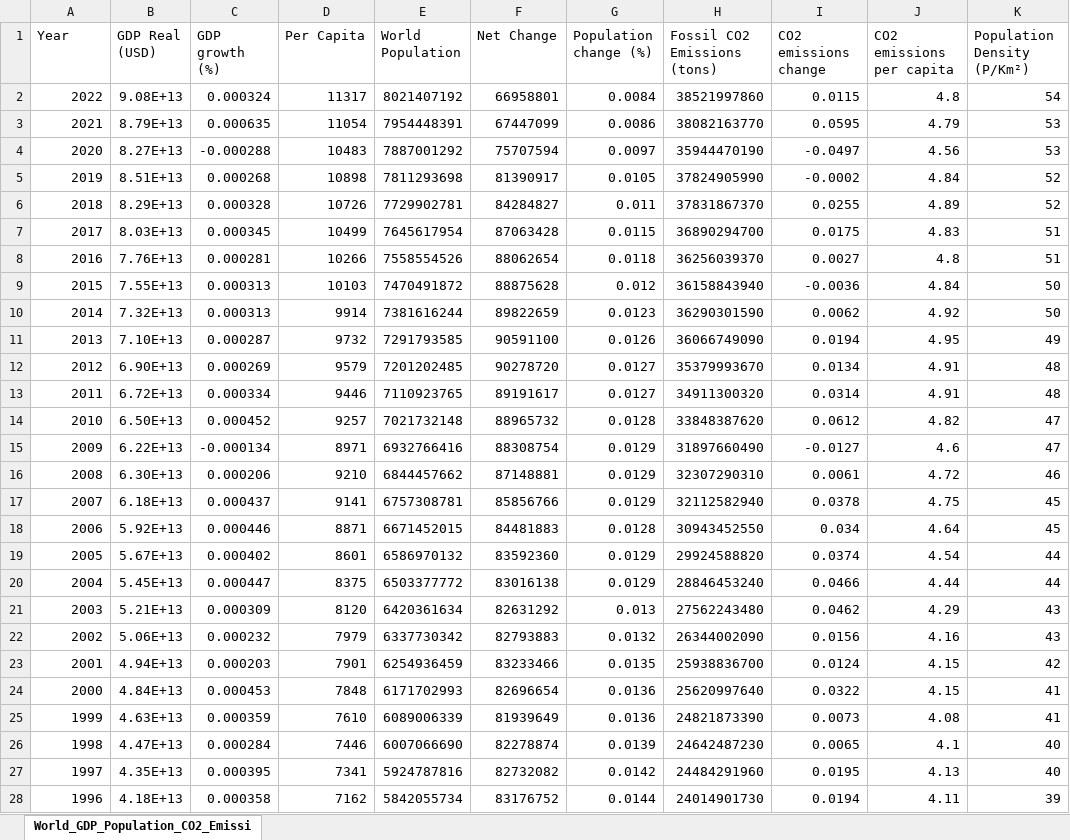
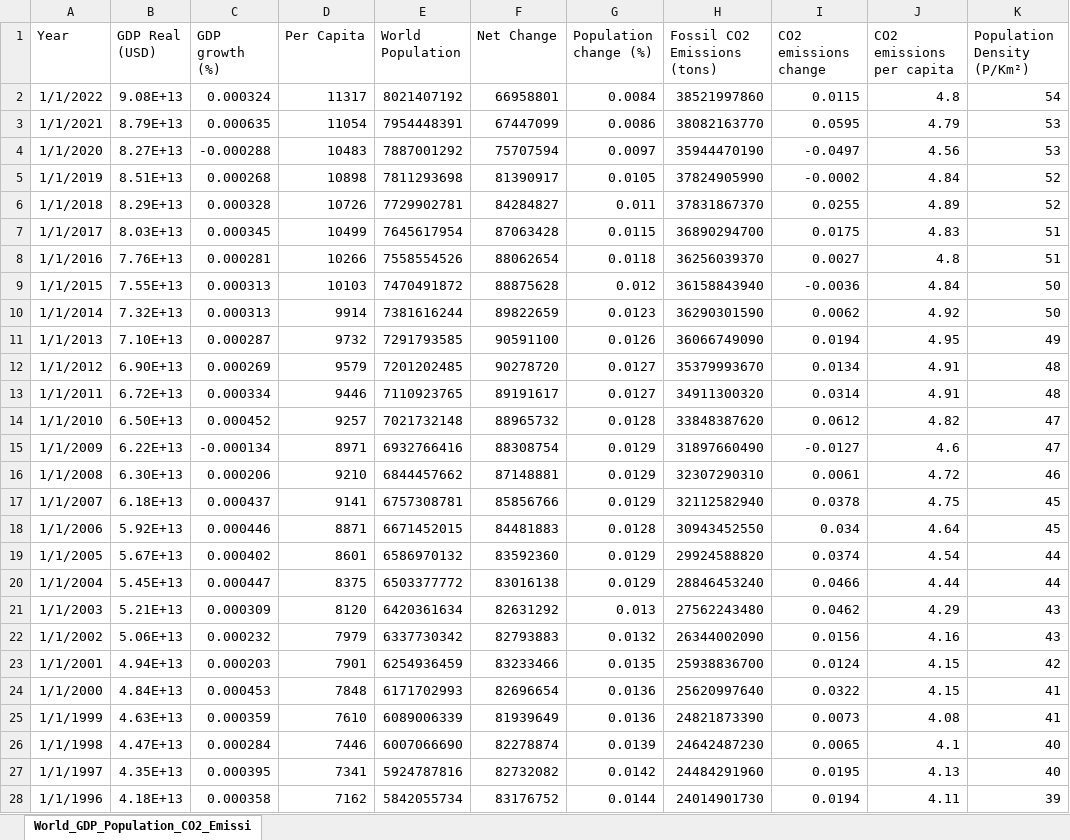
Before and after one commit to MarianaDelizio/Projeto_CO2, an Excel workbook: CO2.xlsx, sheet World_GDP_Population_CO2_Emissi, drawn as a sheet; only a part is shown; values as stored, in another font and other column widths than the file's, no borders; table styles not drawn; the diff covers the shown part only; the diff names each change by its address in the sheet, - before the commit and + after, or states it on an @@ line.

```diff
--- a/CO2.xlsx (sheet World_GDP_Population_CO2_Emissi)
+++ b/CO2.xlsx (sheet World_GDP_Population_CO2_Emissi)
-A2 (Year): 2022
+A2 (Year): 1/1/2022
-A3 (Year): 2021
+A3 (Year): 1/1/2021
-A4 (Year): 2020
+A4 (Year): 1/1/2020
-A5 (Year): 2019
+A5 (Year): 1/1/2019
-A6 (Year): 2018
+A6 (Year): 1/1/2018
-A7 (Year): 2017
+A7 (Year): 1/1/2017
-A8 (Year): 2016
+A8 (Year): 1/1/2016
-A9 (Year): 2015
+A9 (Year): 1/1/2015
-A10 (Year): 2014
+A10 (Year): 1/1/2014
-A11 (Year): 2013
+A11 (Year): 1/1/2013
-A12 (Year): 2012
+A12 (Year): 1/1/2012
-A13 (Year): 2011
+A13 (Year): 1/1/2011
-A14 (Year): 2010
+A14 (Year): 1/1/2010
-A15 (Year): 2009
+A15 (Year): 1/1/2009
-A16 (Year): 2008
+A16 (Year): 1/1/2008
-A17 (Year): 2007
+A17 (Year): 1/1/2007
-A18 (Year): 2006
+A18 (Year): 1/1/2006
-A19 (Year): 2005
+A19 (Year): 1/1/2005
-A20 (Year): 2004
+A20 (Year): 1/1/2004
-A21 (Year): 2003
+A21 (Year): 1/1/2003
-A22 (Year): 2002
+A22 (Year): 1/1/2002
-A23 (Year): 2001
+A23 (Year): 1/1/2001
-A24 (Year): 2000
+A24 (Year): 1/1/2000
-A25 (Year): 1999
+A25 (Year): 1/1/1999
-A26 (Year): 1998
+A26 (Year): 1/1/1998
-A27 (Year): 1997
+A27 (Year): 1/1/1997
-A28 (Year): 1996
+A28 (Year): 1/1/1996
```
Also changed, not shown: 19 edited cells elsewhere in this sheet, 9 other files.
